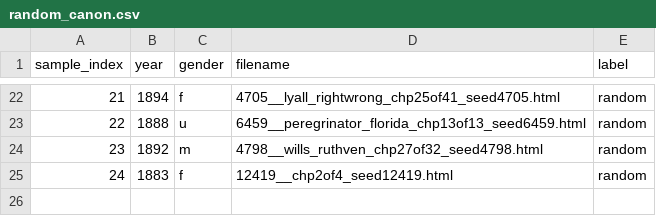
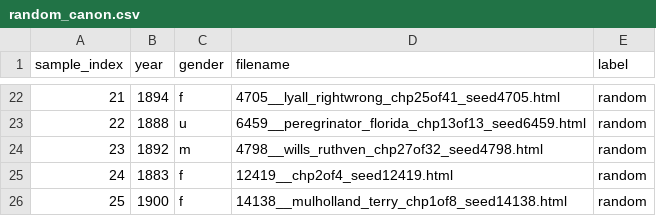
Before and after one commit to ge1789/common-library, a CSV file: random_canon.csv, drawn as a sheet; only a part is shown, gaps mark what is left out.

Commit message:
texts: add 14138 by mulholland

```diff
--- a/random_canon.csv
+++ b/random_canon.csv
@@ -25 +25,2 @@ sample_index,year,gender,filename,label
 24,1883,f,12419__chp2of4_seed12419.html,random
+25,1900,f,14138__mulholland_terry_chp1of8_seed14138.html,random
```
Also changed, not shown: 1 other file.
